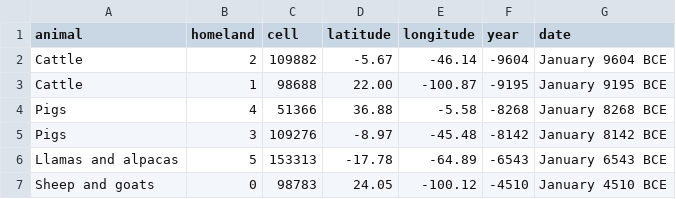
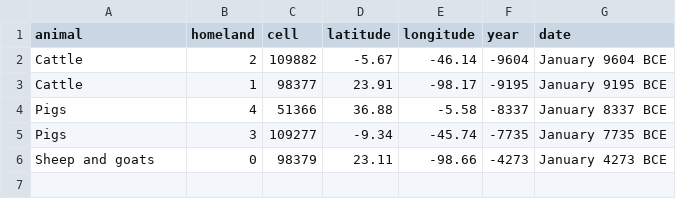
Before and after one commit to djeyprott/sim2, a CSV file: docs/stats/random-seed2-herding-origins.csv, drawn as a sheet.

```diff
--- a/docs/stats/random-seed2-herding-origins.csv
+++ b/docs/stats/random-seed2-herding-origins.csv
@@ -2,6 +2,5 @@ animal,homeland,cell,latitude,longitude,year,date
 "Cattle",2,109882,-5.67,-46.14,-9604,January 9604 BCE
-"Cattle",1,98688,22.00,-100.87,-9195,January 9195 BCE
-"Pigs",4,51366,36.88,-5.58,-8268,January 8268 BCE
-"Pigs",3,109276,-8.97,-45.48,-8142,January 8142 BCE
-"Llamas and alpacas",5,153313,-17.78,-64.89,-6543,January 6543 BCE
-"Sheep and goats",0,98783,24.05,-100.12,-4510,January 4510 BCE
+"Cattle",1,98377,23.91,-98.17,-9195,January 9195 BCE
+"Pigs",4,51366,36.88,-5.58,-8337,January 8337 BCE
+"Pigs",3,109277,-9.34,-45.74,-7735,January 7735 BCE
+"Sheep and goats",0,98379,23.11,-98.66,-4273,January 4273 BCE
```
Also changed, not shown: docs/stats/random-seed1-herding-origins.csv, docs/stats/random-seed3-herding-origins.csv, 15 other files.
